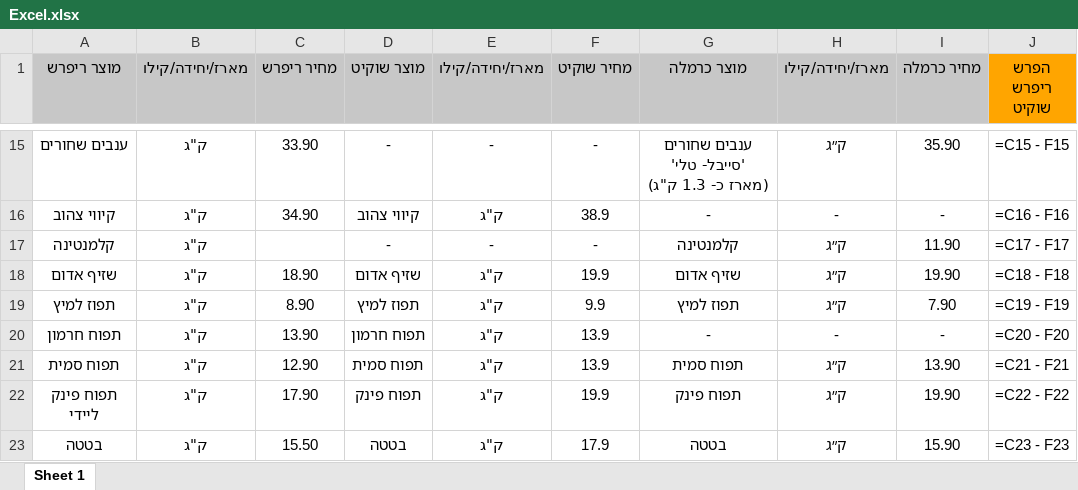
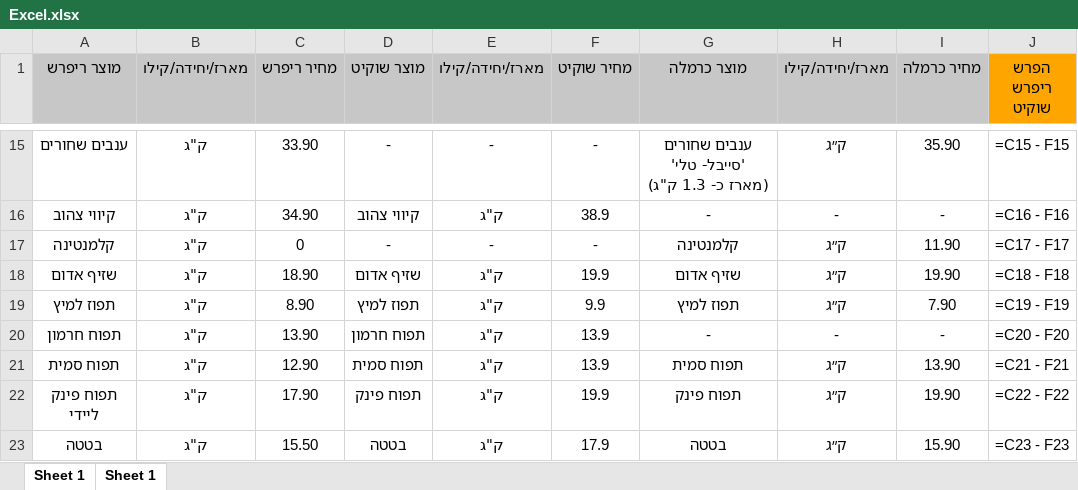
Before and after one commit to Amirr10/Refresh-projectt, an Excel workbook: Excel.xlsx, sheet Sheet 1, drawn as a sheet; only a part is shown, gaps mark what is left out; values as stored, in another font and other column widths than the file's, no borders; formulas without a stored value are shown as written; the diff names each change by its address in the sheet, - before the commit and + after, or states it on an @@ line.

```diff
--- a/Excel.xlsx (sheet Sheet 1)
+++ b/Excel.xlsx (sheet Sheet 1)
@@ sheet tab order changed: Sheet 1 | Sheet 1 @@
-C17 (מחיר ריפרש): (empty)
+C17 (מחיר ריפרש): 0
```
Also changed, not shown: 5 other files.
